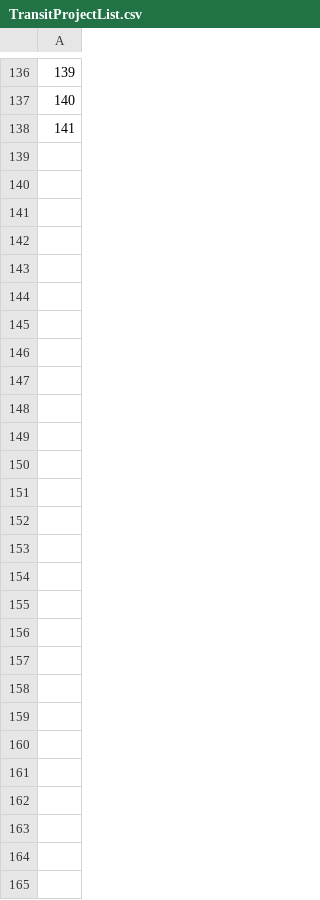
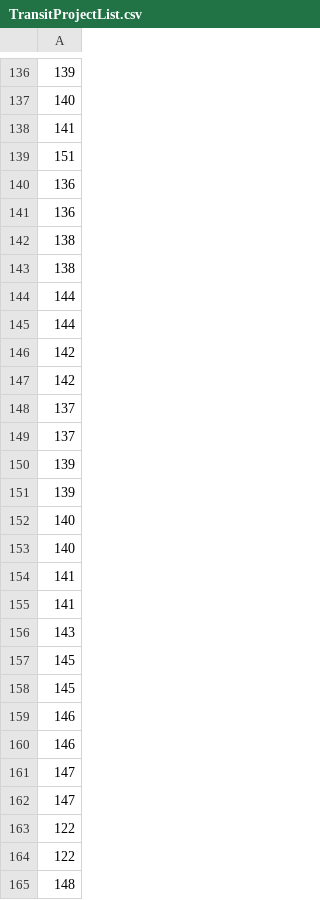
Before and after one commit to Triangle-Modeling-and-Analytics/TRMG2, a CSV file: scenarios/base_2020/TransitProjectList.csv, drawn as a sheet; only a part is shown, gaps mark what is left out; the diff names each change by its address in the sheet, - before the commit and + after, or states it on an @@ line.

```diff
--- a/scenarios/base_2020/TransitProjectList.csv
+++ b/scenarios/base_2020/TransitProjectList.csv
+row 139: 151
+row 140: 136
+row 141: 136
+row 142: 138
+row 143: 138
+row 144: 144
+row 145: 144
+row 146: 142
+row 147: 142
+row 148: 137
+row 149: 137
+row 150: 139
+row 151: 139
+row 152: 140
+row 153: 140
+row 154: 141
+row 155: 141
+row 156: 143
+row 157: 145
+row 158: 145
+row 159: 146
+row 160: 146
+row 161: 147
+row 162: 147
+row 163: 122
+row 164: 122
+row 165: 148
```
Also changed, not shown: 11 other files.
